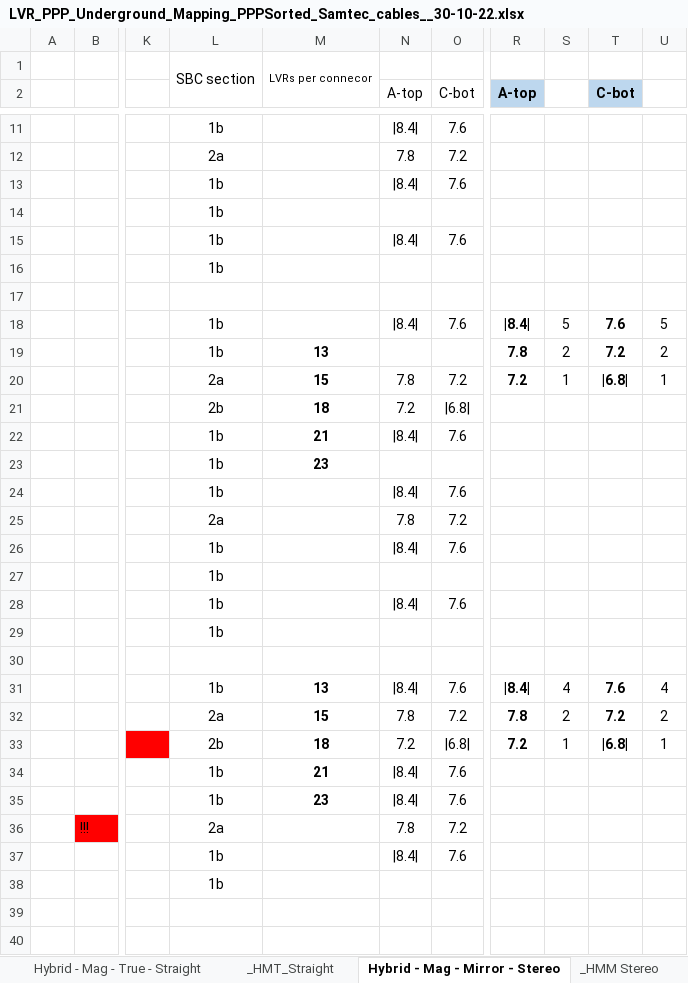
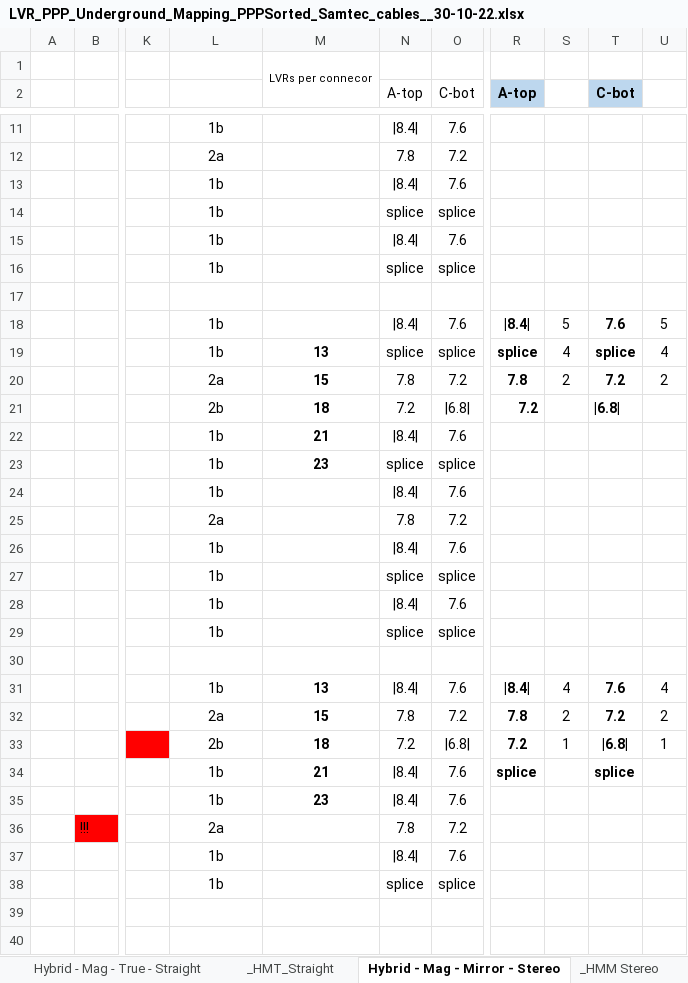
Before and after one commit to afernez/LV_cavern_mapping, an Excel workbook: formatted_cavern/LVR_PPP_Underground_Mapping_PPPSorted_Samtec_cables__30-10-22.xlsx, sheet Hybrid - Mag - Mirror - Stereo, drawn as a sheet; only a part is shown, gaps mark what is left out; values as stored, in another font and other column widths than the file's, no borders; removed rows and columns are numbered as before the commit, all else as after; the diff covers the shown part only; the diff names each change by its address in the sheet, - before the commit and + after, or states it on an @@ line.

Commit message:
alter updated cavern map so that it can be checked by parsing code

```diff
--- a/formatted_cavern/LVR_PPP_Underground_Mapping_PPPSorted_Samtec_cables__30-10-22.xlsx (sheet Hybrid - Mag - Mirror - Stereo)
+++ b/formatted_cavern/LVR_PPP_Underground_Mapping_PPPSorted_Samtec_cables__30-10-22.xlsx (sheet Hybrid - Mag - Mirror - Stereo)
-L1: SBC section
+L1: (empty)
-L1:L3 merged
-N14 (A-top): (empty)
+N14 (A-top): splice
-O14 (C-bot): (empty)
+O14 (C-bot): splice
-N16 (A-top): (empty)
+N16 (A-top): splice
-O16 (C-bot): (empty)
+O16 (C-bot): splice
-N19 (A-top): (empty)
+N19 (A-top): splice
-O19 (C-bot): (empty)
+O19 (C-bot): splice
-R19 (A-top): 7.8
+R19 (A-top): splice
-S19: 2
+S19: 4
-T19 (C-bot): 7.2
+T19 (C-bot): splice
-U19: 2
+U19: 4
-R20 (A-top): 7.2
+R20 (A-top): 7.8
-S20: 1
+S20: 2
-T20 (C-bot): |6.8|
+T20 (C-bot): 7.2
-U20: 1
+U20: 2
-R21 (A-top): (empty)
+R21 (A-top): 7.2
-T21 (C-bot): (empty)
+T21 (C-bot): |6.8|
-N23 (A-top): (empty)
+N23 (A-top): splice
-O23 (C-bot): (empty)
+O23 (C-bot): splice
-N27 (A-top): (empty)
+N27 (A-top): splice
-O27 (C-bot): (empty)
+O27 (C-bot): splice
-N29 (A-top): (empty)
+N29 (A-top): splice
-O29 (C-bot): (empty)
+O29 (C-bot): splice
-R34 (A-top): (empty)
+R34 (A-top): splice
-T34 (C-bot): (empty)
+T34 (C-bot): splice
-N38 (A-top): (empty)
+N38 (A-top): splice
-O38 (C-bot): (empty)
+O38 (C-bot): splice
```
Also changed, not shown: 2 added rows, 1 removed row and 32 edited cells elsewhere in this sheet, sheet Hybrid - Mag - Mirror - Straigh.
